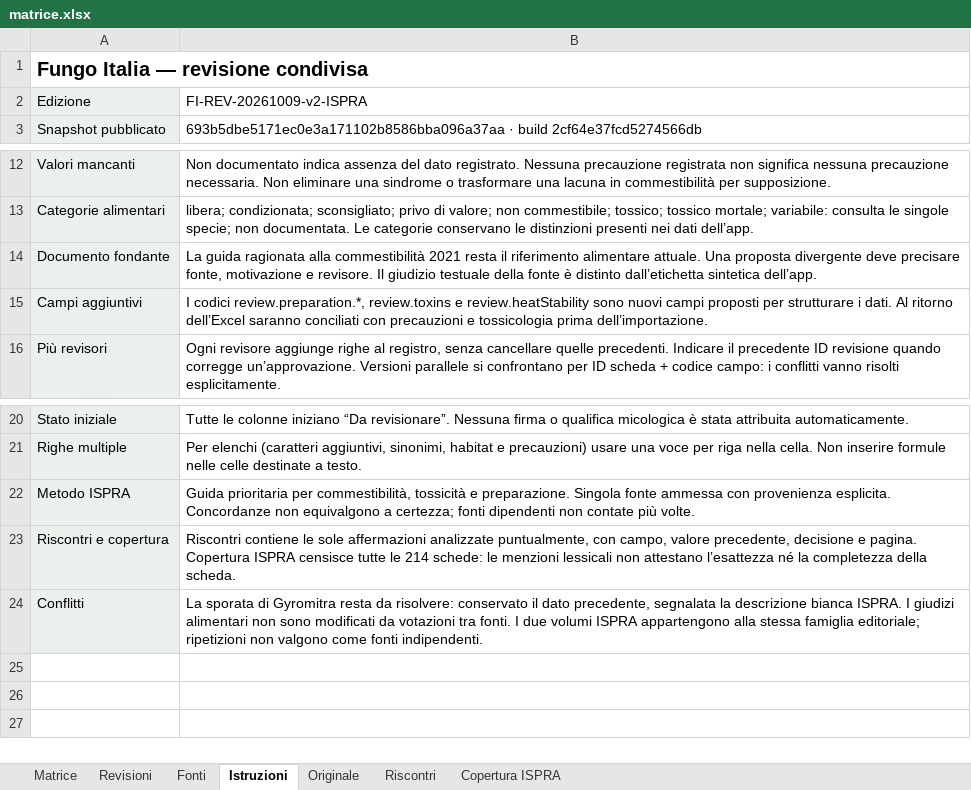
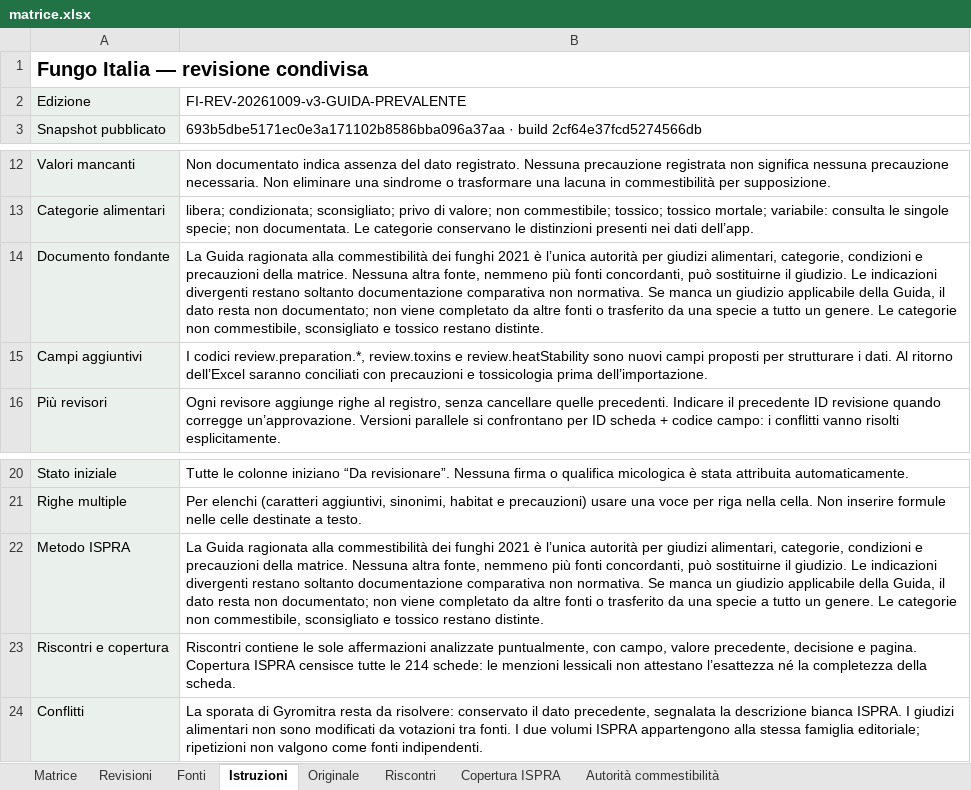
Before and after one commit to gianpaolobol/fungo-italia, an Excel workbook: revisione/matrice.xlsx, sheet Istruzioni, drawn as a sheet; only a part is shown, gaps mark what is left out; values as stored, in another font and other column widths than the file's, no borders; the diff names each change by its address in the sheet, - before the commit and + after, or states it on an @@ line.

Commit message:
docs: rende la Guida autorità prevalente della commestibilità nella matrice

```diff
--- a/revisione/matrice.xlsx (sheet Istruzioni)
+++ b/revisione/matrice.xlsx (sheet Istruzioni)
+sheet tab: Autorità commestibilità
-B2: FI-REV-20261009-v2-ISPRA
+B2: FI-REV-20261009-v3-GUIDA-PREVALENTE
-B14: La guida ragionata alla commestibilità 2021 resta il riferimento alimentare attuale. Una proposta divergente deve precisare fonte, motivazione e revisore. Il giudizio testuale della fonte è distinto dall’etichetta sintetica dell’app.
+B14: La Guida ragionata alla commestibilità dei funghi 2021 è l’unica autorità per giudizi alimentari, categorie, condizioni e precauzioni della matrice. Nessuna altra fonte, nemmeno più fonti concordanti, può sostituirne il giudizio. Le indicazioni divergenti restano soltanto documentazione comparativa non normativa. Se manca un giudizio applicabile della Guida, il dato resta non documentato; non viene completato da altre fonti o trasferito da una specie a tutto un genere. Le categorie non commestibile, sconsigliato e tossico restano distinte.
-B22: Guida prioritaria per commestibilità, tossicità e preparazione. Singola fonte ammessa con provenienza esplicita. Concordanze non equivalgono a certezza; fonti dipendenti non contate più volte.
+B22: La Guida ragionata alla commestibilità dei funghi 2021 è l’unica autorità per giudizi alimentari, categorie, condizioni e precauzioni della matrice. Nessuna altra fonte, nemmeno più fonti concordanti, può sostituirne il giudizio. Le indicazioni divergenti restano soltanto documentazione comparativa non normativa. Se manca un giudizio applicabile della Guida, il dato resta non documentato; non viene completato da altre fonti o trasferito da una specie a tutto un genere. Le categorie non commestibile, sconsigliato e tossico restano distinte.
```
Also changed, not shown: sheet Matrice, sheet Fonti, sheet Riscontri, 3 other files.
